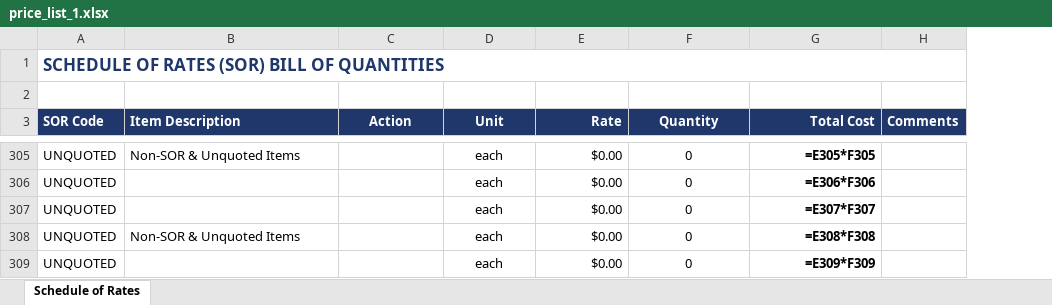
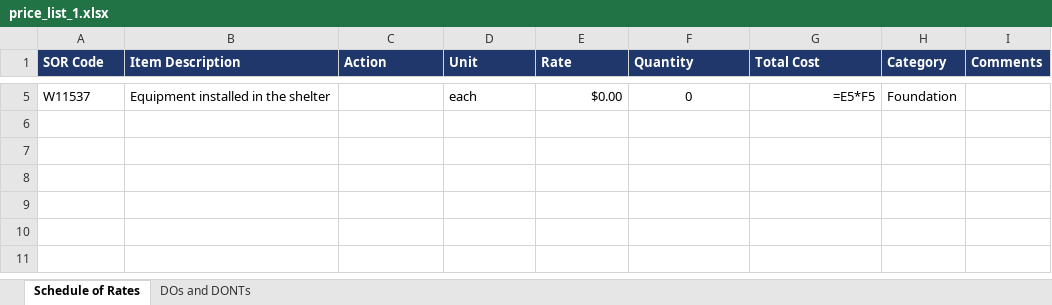
Before and after one commit to AnilShebin/Strelza-BOQ, an Excel workbook: backend/uploads/price_list_1.xlsx, sheet Schedule of Rates, drawn as a sheet; only a part is shown, gaps mark what is left out; values as stored, in another font and other column widths than the file's, no borders; formulas without a stored value are shown as written; removed rows and columns are numbered as before the commit, all else as after; the diff covers the shown part only; the diff names each change by its address in the sheet, - before the commit and + after, or states it on an @@ line.

```diff
--- a/backend/uploads/price_list_1.xlsx (sheet Schedule of Rates)
+++ b/backend/uploads/price_list_1.xlsx (sheet Schedule of Rates)
+sheet tab: DOs and DONTs
+column H (Category), row 5: Foundation
-row 1: SCHEDULE OF RATES (SOR) BILL OF QUANTITIES
-row 2: (empty)
-C1:D1 alignment: center
+C1:D1 alignment: left
-E1 alignment: right
+E1 alignment: left
-F1 alignment: center
+F1 alignment: left
-G1 alignment: right
+G1 alignment: left
-A5 (SOR Code): UNQUOTED
+A5 (SOR Code): W11537
-B5 (Item Description): Non-SOR & Unquoted Items
+B5 (Item Description): Equipment installed in the shelter
-D5 alignment: center
+D5 alignment: left
-G5 (Total Cost): =E305*F305
+G5 (Total Cost): =E5*F5
-G5 bold: on
+G5 bold: off
-row 306: UNQUOTED |  |  | each | $0.00 | 0 | =E306*F306
-row 307: UNQUOTED |  |  | each | $0.00 | 0 | =E307*F307
-row 308: UNQUOTED | Non-SOR & Unquoted Items |  | each | $0.00 | 0 | =E308*F308
-row 309: UNQUOTED |  |  | each | $0.00 | 0 | =E309*F309
```
Also changed, not shown: 1 added row, 303 removed rows, 6 edited cells and cell formats elsewhere in this sheet, backend/uploads/active_price_list.xlsx, 41 other files.
